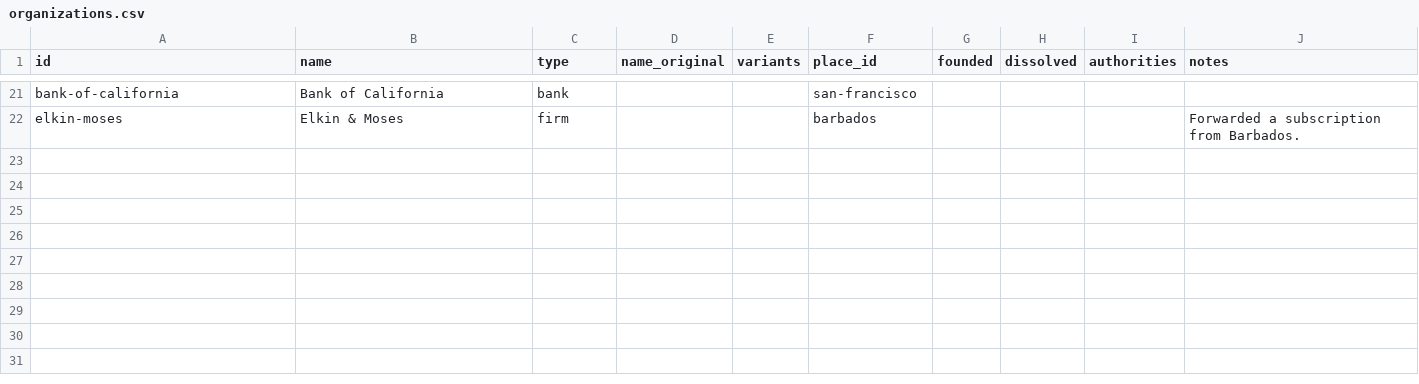
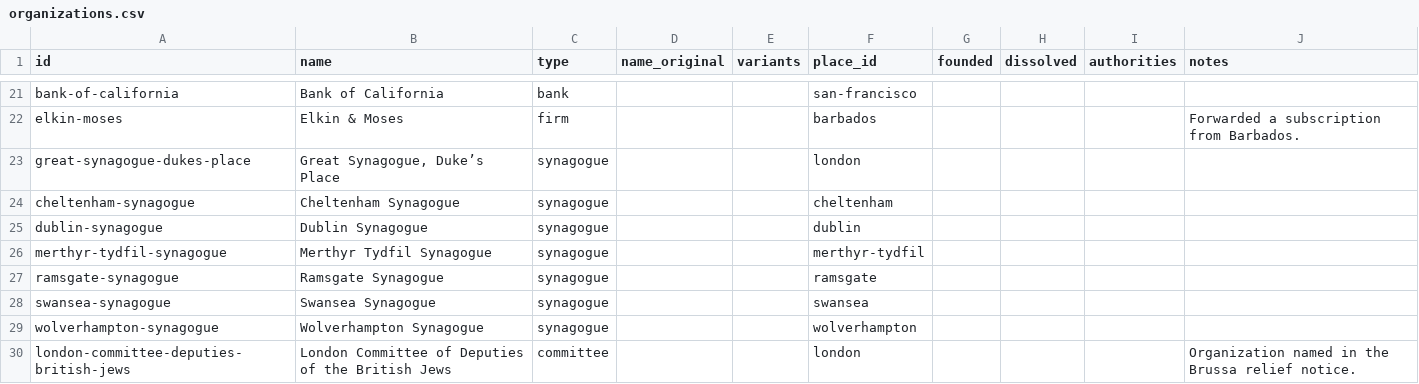
Before and after one commit to judaicadh/listsexplorer, a CSV file: data/organizations.csv, drawn as a sheet; only a part is shown, gaps mark what is left out.

```diff
--- a/data/organizations.csv
+++ b/data/organizations.csv
@@ -22 +22,9 @@ bank-of-california,Bank of California,bank,,,san-francisco,,,,
 elkin-moses,Elkin & Moses,firm,,,barbados,,,,"Forwarded a subscription from Barbados."
+great-synagogue-dukes-place,"Great Synagogue, Duke’s Place",synagogue,,,london,,,,
+cheltenham-synagogue,Cheltenham Synagogue,synagogue,,,cheltenham,,,,
+dublin-synagogue,Dublin Synagogue,synagogue,,,dublin,,,,
+merthyr-tydfil-synagogue,Merthyr Tydfil Synagogue,synagogue,,,merthyr-tydfil,,,,
+ramsgate-synagogue,Ramsgate Synagogue,synagogue,,,ramsgate,,,,
+swansea-synagogue,Swansea Synagogue,synagogue,,,swansea,,,,
+wolverhampton-synagogue,Wolverhampton Synagogue,synagogue,,,wolverhampton,,,,
+london-committee-deputies-british-jews,London Committee of Deputies of the British Jews,committee,,,london,,,,Organization named in the Brussa relief notice.
```
Also changed, not shown: data/entries.csv, data/lists.csv, 19 other files.
